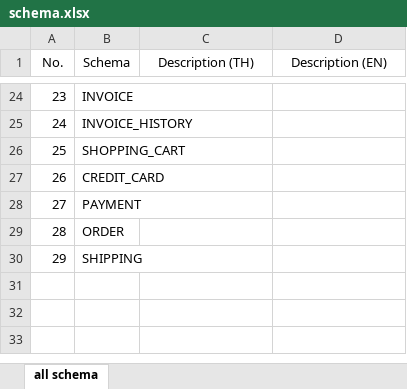
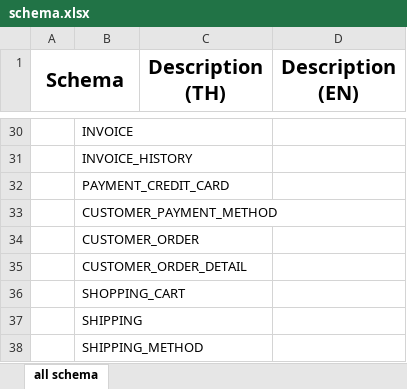
Before and after one commit to piyawat37/basicwebsite, an Excel workbook: document/schema.xlsx, sheet all schema, drawn as a sheet; only a part is shown, gaps mark what is left out; values as stored, in another font and other column widths than the file's, no borders; removed rows and columns are numbered as before the commit, all else as after; the diff covers the shown part only; the diff names each change by its address in the sheet, - before the commit and + after, or states it on an @@ line.

```diff
--- a/document/schema.xlsx (sheet all schema)
+++ b/document/schema.xlsx (sheet all schema)
-A1: No.
+A1: Schema
-A1 bold: off
+A1 bold: on, text size: larger
+A1:B1 merged
-B1: Schema
+B1: (empty)
-C1:D1 bold: off
+C1:D1 bold: on, text size: larger
-A30 (Schema): 23
+A30 (Schema): (empty)
-A31 (Schema): 24
+A31 (Schema): (empty)
+row 32:  | PAYMENT_CREDIT_CARD
+row 33:  | CUSTOMER_PAYMENT_METHOD
+row 34:  | CUSTOMER_ORDER
+row 35:  | CUSTOMER_ORDER_DETAIL
-A36 (Schema): 25
+A36 (Schema): (empty)
-row 27: 26 | CREDIT_CARD
-row 28: 27 | PAYMENT
-row 29: 28 | ORDER
-A37 (Schema): 29
+A37 (Schema): (empty)
+row 38:  | SHIPPING_METHOD
```
Also changed, not shown: 6 added rows, 22 edited cells and cell formats elsewhere in this sheet, 35 other files.
